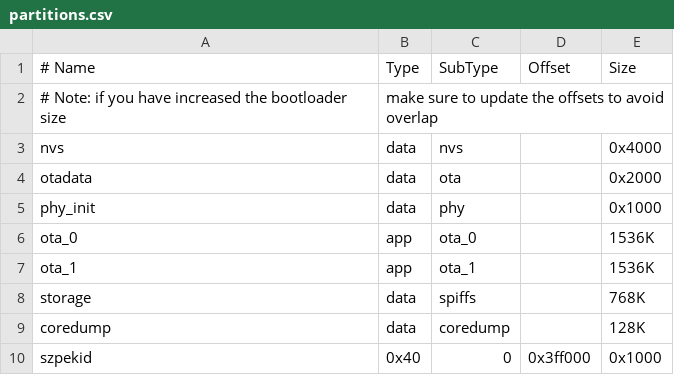
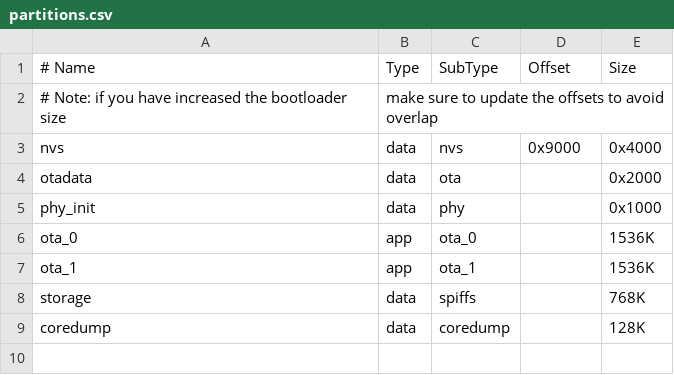
Before and after one commit to SzymonKatra/SzpekESP32, a CSV file: partitions.csv, drawn as a sheet.

Commit message:
Store szpekid in NVS

```diff
--- a/partitions.csv
+++ b/partitions.csv
@@ -2,3 +2,3 @@
 # Note: if you have increased the bootloader size, make sure to update the offsets to avoid overlap
-nvs,      data, nvs,     ,         0x4000
+nvs,      data, nvs,     0x9000,   0x4000
 otadata,  data, ota,     ,         0x2000
@@ -9,2 +9 @@ storage,  data, spiffs,  ,         768K
 coredump, data, coredump,,         128K
-szpekid,  0x40, 0,       0x3ff000, 0x1000
```
Also changed, not shown: 8 other files.
